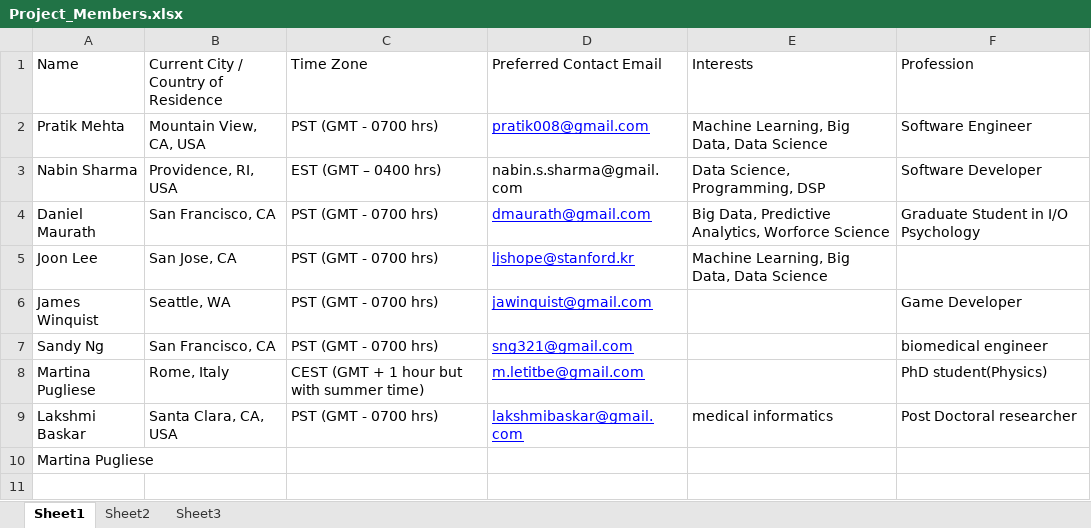
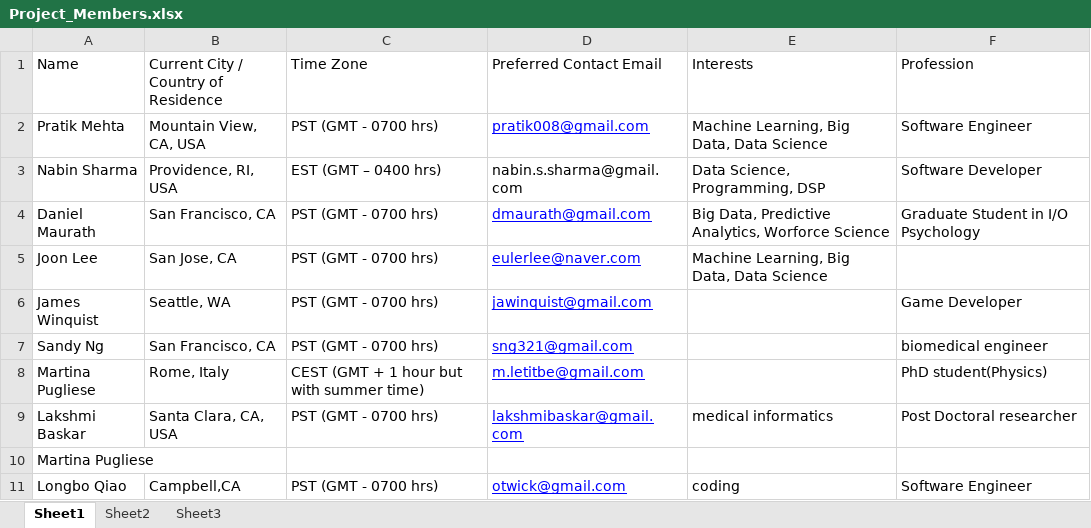
Before and after one commit to pratik008/HealthCare_Twitter_Analysis, an Excel workbook: Project_Members.xlsx, sheet Sheet1, drawn as a sheet; values as stored, in another font and other column widths than the file's, no borders; the diff names each change by its address in the sheet, - before the commit and + after, or states it on an @@ line.

Commit message:
update project members

```diff
--- a/Project_Members.xlsx (sheet Sheet1)
+++ b/Project_Members.xlsx (sheet Sheet1)
-D5 (Preferred Contact Email): ljshope@stanford.kr
+D5 (Preferred Contact Email): eulerlee@naver.com
+row 11: Longbo Qiao | Campbell,CA | PST (GMT - 0700 hrs) | otwick@gmail.com | coding | Software Engineer
```
